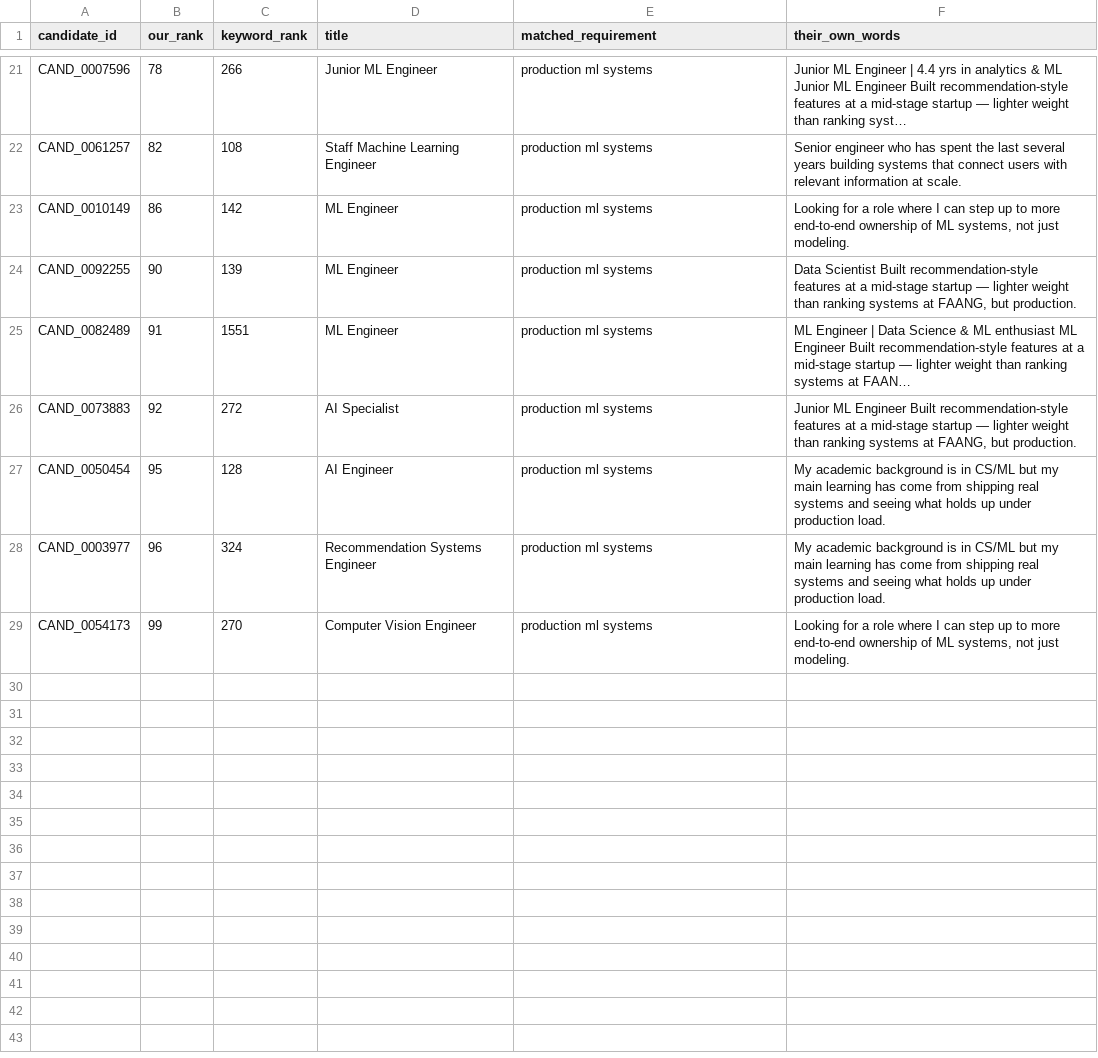
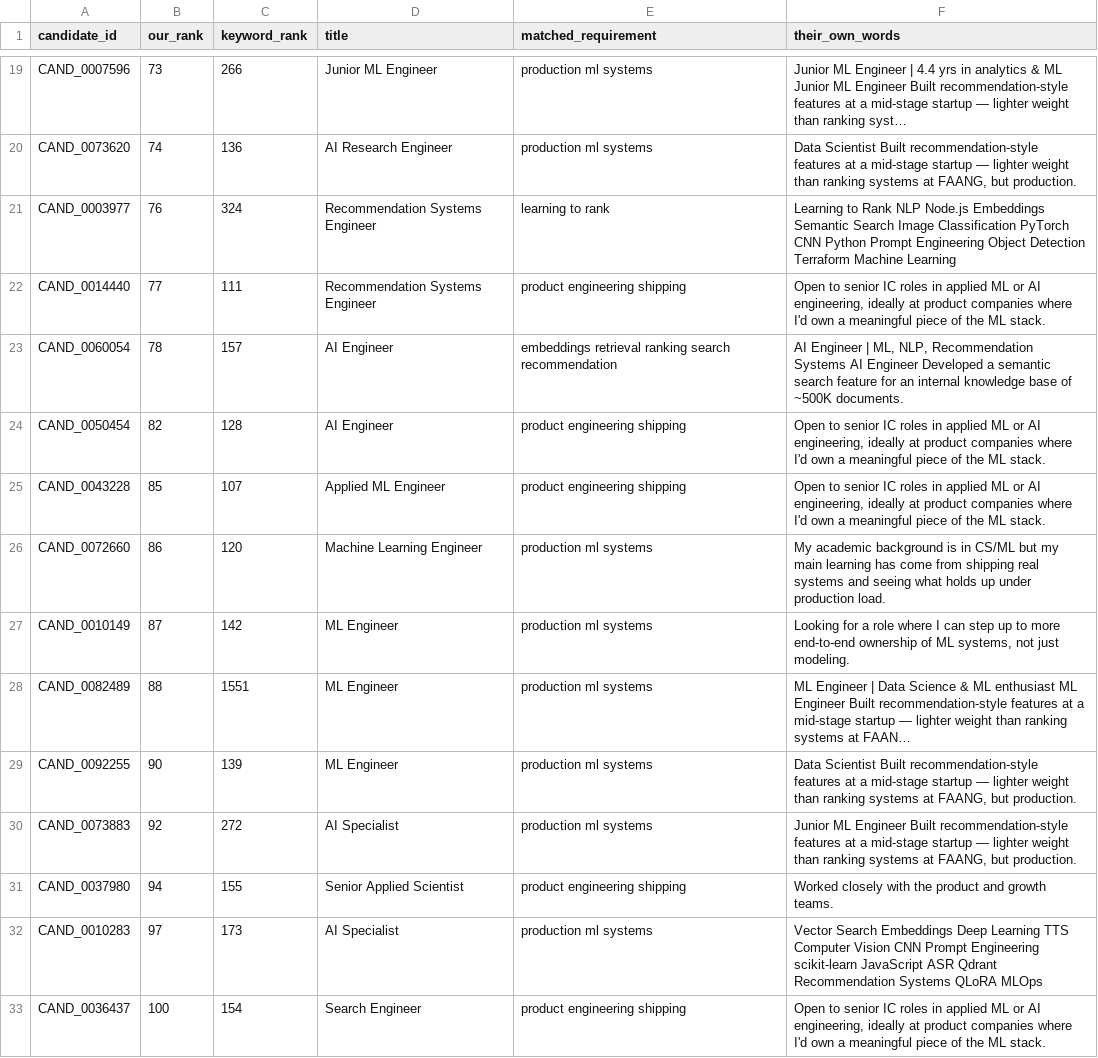
Before and after one commit to sreenathmmenon/talentsignal-ai, a CSV file: outputs/rescue_ledger.csv, drawn as a sheet; only a part is shown, gaps mark what is left out; removed rows and columns are numbered as before the commit, all else as after; the diff covers the shown part only; the diff names each change by its address in the sheet, - before the commit and + after, or states it on an @@ line.

```diff
--- a/outputs/rescue_ledger.csv
+++ b/outputs/rescue_ledger.csv
-B19 (our_rank): 78
+B19 (our_rank): 73
-row 22: CAND_0061257 | 82 | 108 | Staff Machine Learning Engineer | production ml systems | Senior engineer who has spent the last several years building systems that connect users with relevant information at scale.
+row 20: CAND_0073620 | 74 | 136 | AI Research Engineer | production ml systems | Data Scientist Built recommendation-style features at a mid-stage startup — lighter weight than ranking systems at FAANG, but production.
+row 21: CAND_0003977 | 76 | 324 | Recommendation Systems Engineer | learning to rank | Learning to Rank NLP Node.js Embeddings Semantic Search Image Classification PyTorch CNN Python Prompt Engineering Object Detection Terraform Machine Learning
+row 22: CAND_0014440 | 77 | 111 | Recommendation Systems Engineer | product engineering shipping | Open to senior IC roles in applied ML or AI engineering, ideally at product companies where I'd own a meaningful piece of the ML stack.
+row 23: CAND_0060054 | 78 | 157 | AI Engineer | embeddings retrieval ranking search recommendation | AI Engineer | ML, NLP, Recommendation Systems AI Engineer Developed a semantic search feature for an internal knowledge base of ~500K documents.
+row 24: CAND_0050454 | 82 | 128 | AI Engineer | product engineering shipping | Open to senior IC roles in applied ML or AI engineering, ideally at product companies where I'd own a meaningful piece of the ML stack.
+row 25: CAND_0043228 | 85 | 107 | Applied ML Engineer | product engineering shipping | Open to senior IC roles in applied ML or AI engineering, ideally at product companies where I'd own a meaningful piece of the ML stack.
+row 26: CAND_0072660 | 86 | 120 | Machine Learning Engineer | production ml systems | My academic background is in CS/ML but my main learning has come from shipping real systems and seeing what holds up under production load.
-B27 (our_rank): 86
+B27 (our_rank): 87
+row 28: CAND_0082489 | 88 | 1551 | ML Engineer | production ml systems | ML Engineer | Data Science & ML enthusiast ML Engineer Built recommendation-style features at a mid-stage startup — lighter weight than ranking systems at FAAN…
-row 25: CAND_0082489 | 91 | 1551 | ML Engineer | production ml systems | ML Engineer | Data Science & ML enthusiast ML Engineer Built recommendation-style features at a mid-stage startup — lighter weight than ranking systems at FAAN…
-row 27: CAND_0050454 | 95 | 128 | AI Engineer | production ml systems | My academic background is in CS/ML but my main learning has come from shipping real systems and seeing what holds up under production load.
-row 28: CAND_0003977 | 96 | 324 | Recommendation Systems Engineer | production ml systems | My academic background is in CS/ML but my main learning has come from shipping real systems and seeing what holds up under production load.
-row 29: CAND_0054173 | 99 | 270 | Computer Vision Engineer | production ml systems | Looking for a role where I can step up to more end-to-end ownership of ML systems, not just modeling.
+row 31: CAND_0037980 | 94 | 155 | Senior Applied Scientist | product engineering shipping | Worked closely with the product and growth teams.
+row 32: CAND_0010283 | 97 | 173 | AI Specialist | production ml systems | Vector Search Embeddings Deep Learning TTS Computer Vision CNN Prompt Engineering scikit-learn JavaScript ASR Qdrant Recommendation Systems QLoRA MLOps
+row 33: CAND_0036437 | 100 | 154 | Search Engineer | product engineering shipping | Open to senior IC roles in applied ML or AI engineering, ideally at product companies where I'd own a meaningful piece of the ML stack.
```
Also changed, not shown: 5 added rows, 7 removed rows and 22 edited cells elsewhere in this file, 6 other files.
